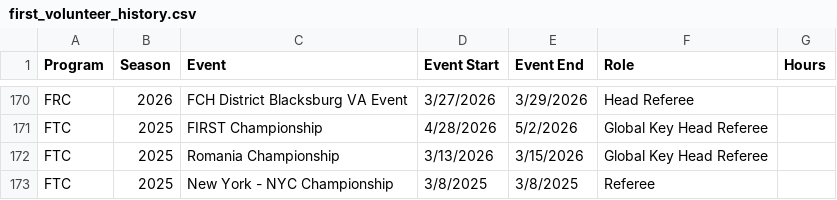
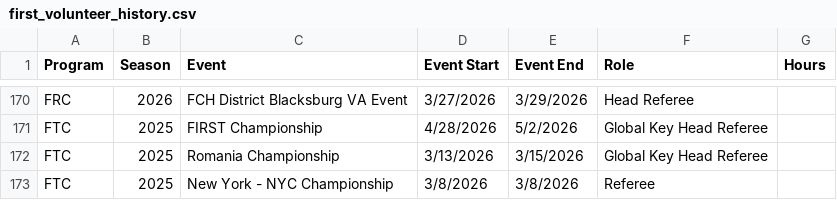
Before and after one commit to adwiii/adwiii.github.io, a CSV file: markdown_generator/first_volunteer_history.csv, drawn as a sheet; only a part is shown, gaps mark what is left out.

Commit message:
Fixed typo in date

```diff
--- a/markdown_generator/first_volunteer_history.csv
+++ b/markdown_generator/first_volunteer_history.csv
@@ -172,2 +172,2 @@ FTC,2025,FIRST Championship,4/28/2026, 5/2/2026,Global Key Head Referee,
 FTC,2025,Romania Championship,3/13/2026,3/15/2026,Global Key Head Referee,
-FTC,2025,New York - NYC Championship,3/8/2025,3/8/2025,Referee,
+FTC,2025,New York - NYC Championship,3/8/2026,3/8/2026,Referee,
```
Also changed, not shown: 2 other files.
